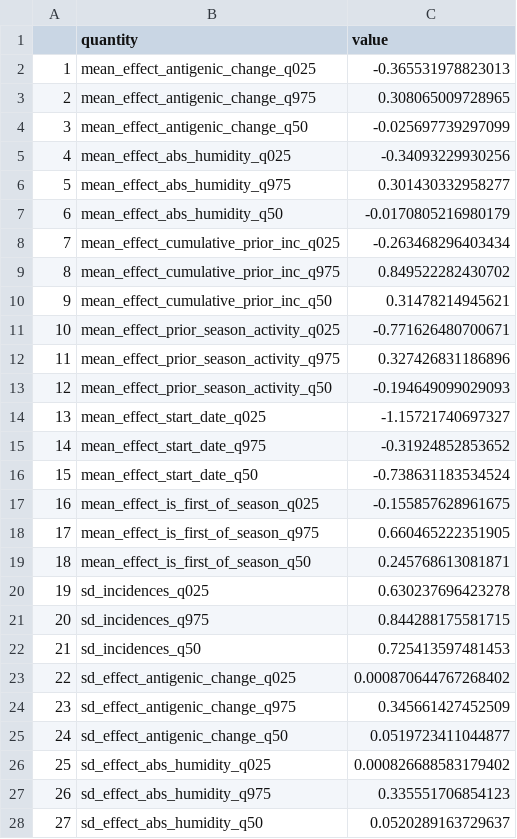
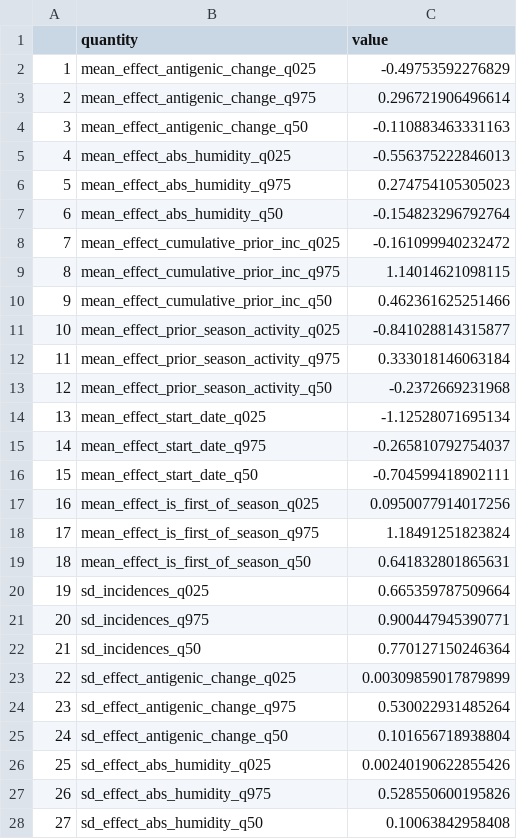
Before and after one commit to edwardkslam/australian_seasonal_flu, a CSV file: out/reported_quantities.csv, drawn as a sheet; only a part is shown; the diff covers the shown part only.

```diff
--- a/out/reported_quantities.csv
+++ b/out/reported_quantities.csv
@@ -1,28 +1,28 @@
 "","quantity","value"
-"1","mean_effect_antigenic_change_q025",-0.365531978823013
-"2","mean_effect_antigenic_change_q975",0.308065009728965
-"3","mean_effect_antigenic_change_q50",-0.025697739297099
-"4","mean_effect_abs_humidity_q025",-0.34093229930256
-"5","mean_effect_abs_humidity_q975",0.301430332958277
-"6","mean_effect_abs_humidity_q50",-0.0170805216980179
-"7","mean_effect_cumulative_prior_inc_q025",-0.263468296403434
-"8","mean_effect_cumulative_prior_inc_q975",0.849522282430702
-"9","mean_effect_cumulative_prior_inc_q50",0.31478214945621
-"10","mean_effect_prior_season_activity_q025",-0.771626480700671
-"11","mean_effect_prior_season_activity_q975",0.327426831186896
-"12","mean_effect_prior_season_activity_q50",-0.194649099029093
-"13","mean_effect_start_date_q025",-1.15721740697327
-"14","mean_effect_start_date_q975",-0.31924852853652
-"15","mean_effect_start_date_q50",-0.738631183534524
-"16","mean_effect_is_first_of_season_q025",-0.155857628961675
-"17","mean_effect_is_first_of_season_q975",0.660465222351905
-"18","mean_effect_is_first_of_season_q50",0.245768613081871
-"19","sd_incidences_q025",0.630237696423278
-"20","sd_incidences_q975",0.844288175581715
-"21","sd_incidences_q50",0.725413597481453
-"22","sd_effect_antigenic_change_q025",0.000870644767268402
-"23","sd_effect_antigenic_change_q975",0.345661427452509
-"24","sd_effect_antigenic_change_q50",0.0519723411044877
-"25","sd_effect_abs_humidity_q025",0.000826688583179402
-"26","sd_effect_abs_humidity_q975",0.335551706854123
-"27","sd_effect_abs_humidity_q50",0.0520289163729637
+"1","mean_effect_antigenic_change_q025",-0.49753592276829
+"2","mean_effect_antigenic_change_q975",0.296721906496614
+"3","mean_effect_antigenic_change_q50",-0.110883463331163
+"4","mean_effect_abs_humidity_q025",-0.556375222846013
+"5","mean_effect_abs_humidity_q975",0.274754105305023
+"6","mean_effect_abs_humidity_q50",-0.154823296792764
+"7","mean_effect_cumulative_prior_inc_q025",-0.161099940232472
+"8","mean_effect_cumulative_prior_inc_q975",1.14014621098115
+"9","mean_effect_cumulative_prior_inc_q50",0.462361625251466
+"10","mean_effect_prior_season_activity_q025",-0.841028814315877
+"11","mean_effect_prior_season_activity_q975",0.333018146063184
+"12","mean_effect_prior_season_activity_q50",-0.2372669231968
+"13","mean_effect_start_date_q025",-1.12528071695134
+"14","mean_effect_start_date_q975",-0.265810792754037
+"15","mean_effect_start_date_q50",-0.704599418902111
+"16","mean_effect_is_first_of_season_q025",0.0950077914017256
+"17","mean_effect_is_first_of_season_q975",1.18491251823824
+"18","mean_effect_is_first_of_season_q50",0.641832801865631
+"19","sd_incidences_q025",0.665359787509664
+"20","sd_incidences_q975",0.900447945390771
+"21","sd_incidences_q50",0.770127150246364
+"22","sd_effect_antigenic_change_q025",0.00309859017879899
+"23","sd_effect_antigenic_change_q975",0.530022931485264
+"24","sd_effect_antigenic_change_q50",0.101656718938804
+"25","sd_effect_abs_humidity_q025",0.00240190622855426
+"26","sd_effect_abs_humidity_q975",0.528550600195826
+"27","sd_effect_abs_humidity_q50",0.10063842958408
```
Also changed, not shown: 12 edited cells elsewhere in this file, out/chain_diagnostics.csv, 2 other files.
